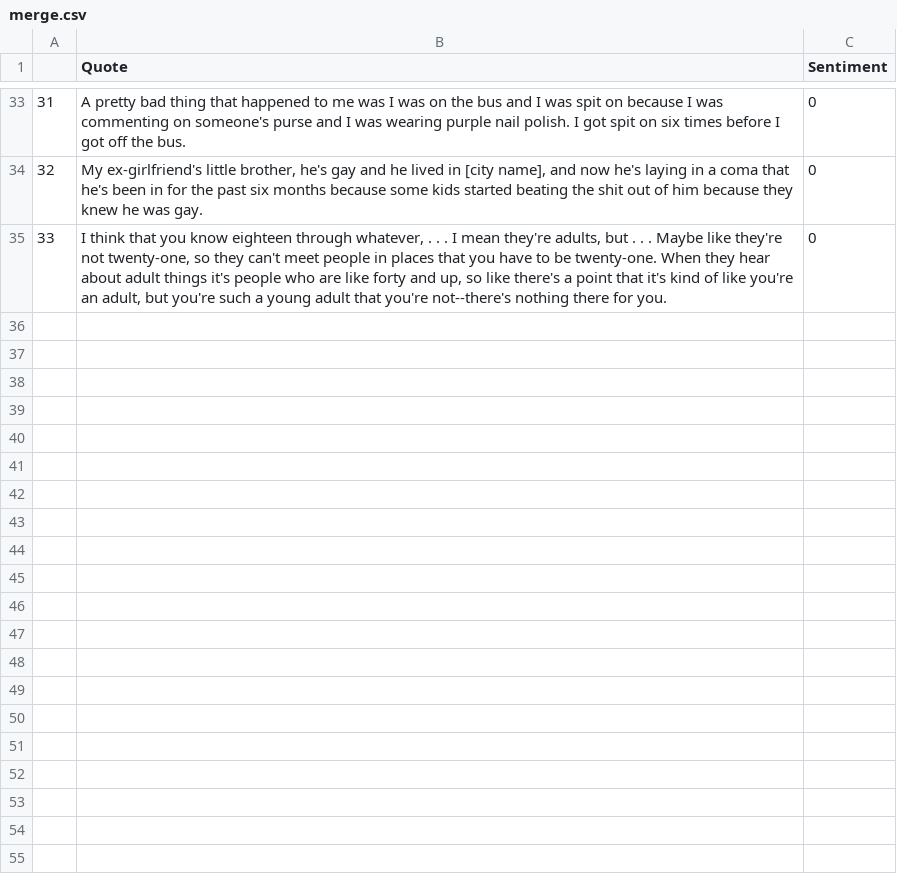
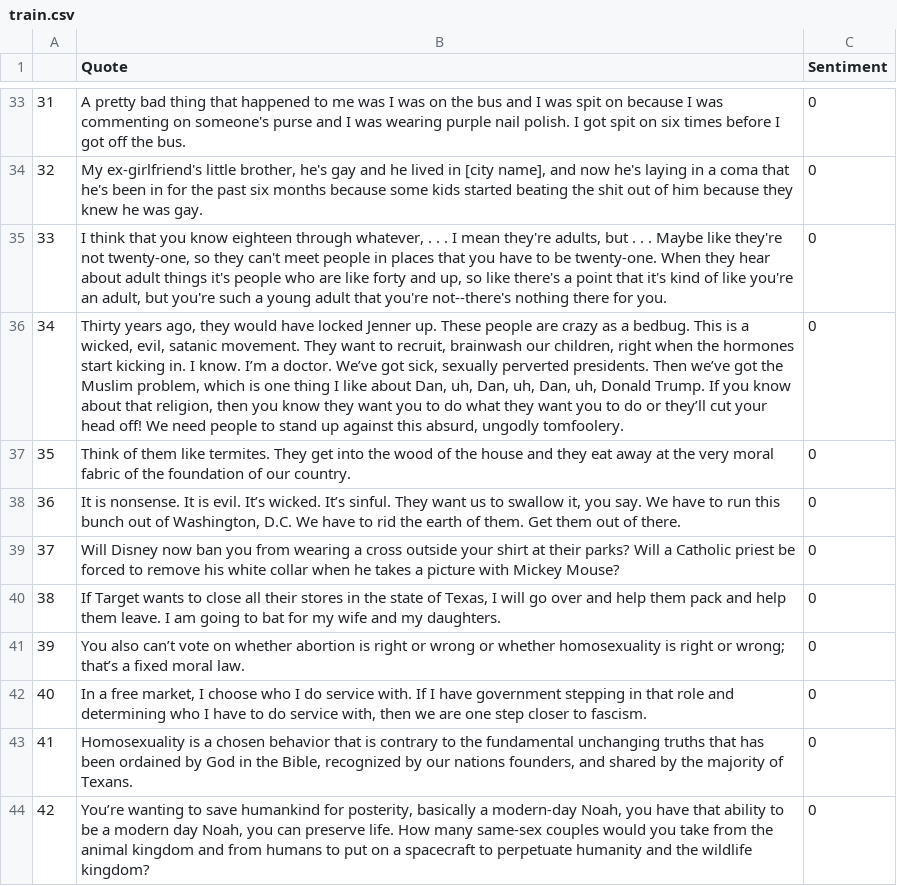
Before and after one commit to sharanp98/LoveisLove, a CSV file: train.csv (was merge.csv), drawn as a sheet; only a part is shown, gaps mark what is left out.

Commit message:
added more training data to class 0

```diff
--- a/merge.csv
+++ b/train.csv
@@ -35 +35,10 @@
 33,"I think that you know eighteen through whatever, . . . I mean they're adults, but . . . Maybe like they're not twenty-one, so they can't meet people in places that you have to be twenty-one. When they hear about adult things it's people who are like forty and up, so like there's a point that it's kind of like you're an adult, but you're such a young adult that you're not--there's nothing there for you.",0
+34," Thirty years ago, they would have locked Jenner up. These people are crazy as a bedbug. This is a wicked, evil, satanic movement. They want to recruit, brainwash our children, right when the hormones start kicking in. I know. I’m a doctor. We’ve got sick, sexually perverted presidents. Then we’ve got the Muslim problem, which is one thing I like about Dan, uh, Dan, uh, Dan, uh, Donald Trump. If you know about that religion, then you know they want you to do what they want you to do or they’ll cut your head off! We need people to stand up against this absurd, ungodly tomfoolery. ",0
+35, Think of them like termites. They get into the wood of the house and they eat away at the very moral fabric of the foundation of our country. ,0
+36," It is nonsense. It is evil. It’s wicked. It’s sinful. They want us to swallow it, you say. We have to run this bunch out of Washington, D.C. We have to rid the earth of them. Get them out of there. ",0
+37, Will Disney now ban you from wearing a cross outside your shirt at their parks? Will a Catholic priest be forced to remove his white collar when he takes a picture with Mickey Mouse? ,0
+38," If Target wants to close all their stores in the state of Texas, I will go over and help them pack and help them leave. I am going to bat for my wife and my daughters. ",0
+39, You also can’t vote on whether abortion is right or wrong or whether homosexuality is right or wrong; that’s a fixed moral law. ,0
+40," In a free market, I choose who I do service with. If I have government stepping in that role and determining who I have to do service with, then we are one step closer to fascism. ",0
+41," Homosexuality is a chosen behavior that is contrary to the fundamental unchanging truths that has been ordained by God in the Bible, recognized by our nations founders, and shared by the majority of Texans. ",0
+42," You’re wanting to save humankind for posterity, basically a modern-day Noah, you have that ability to be a modern day Noah, you can preserve life. How many same-sex couples would you take from the animal kingdom and from humans to put on a spacecraft to perpetuate humanity and the wildlife kingdom? ",0
```
Also changed, not shown: 3 other files.
